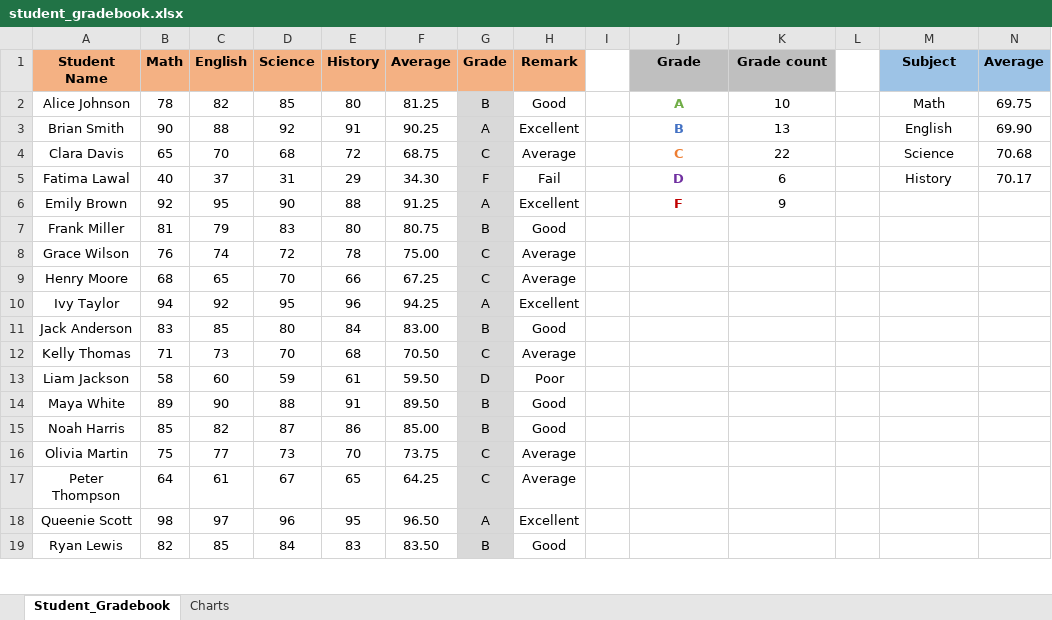
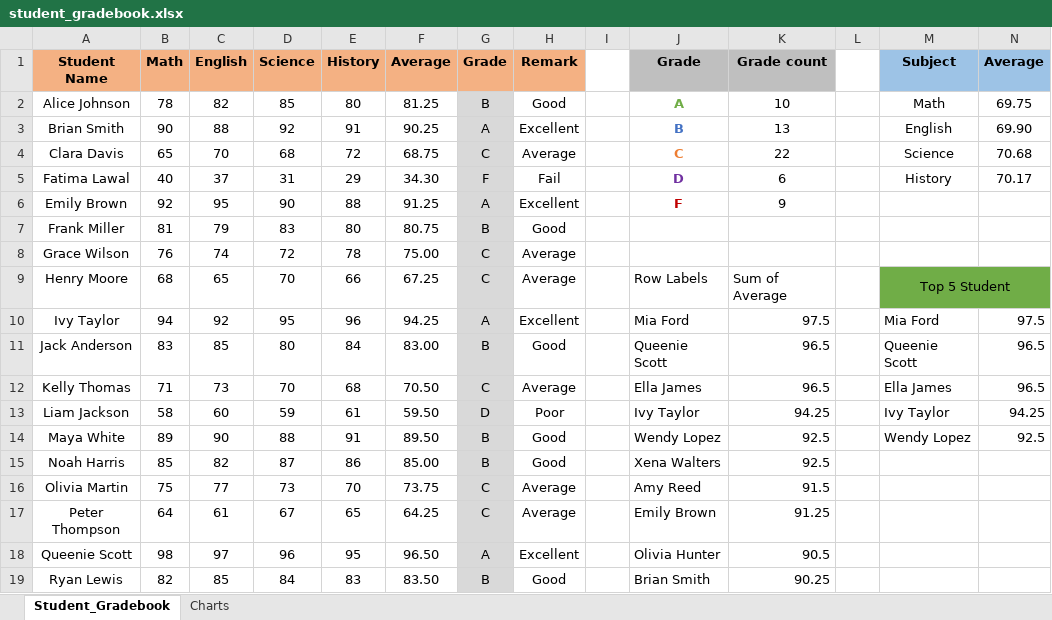
Before and after one commit to HerryTech/Excel-Analysis-Projects, an Excel workbook: Student_Gradebook/student_gradebook.xlsx, sheet Student_Gradebook, drawn as a sheet; only a part is shown; values as stored, in another font and other column widths than the file's, no borders; conditional formats not drawn; the diff covers the shown part only; the diff names each change by its address in the sheet, - before the commit and + after, or states it on an @@ line.

Commit message:
Update Excel file

```diff
--- a/Student_Gradebook/student_gradebook.xlsx (sheet Student_Gradebook)
+++ b/Student_Gradebook/student_gradebook.xlsx (sheet Student_Gradebook)
-J9 (Grade): (empty)
+J9 (Grade): Row Labels
-K9 (Grade count): (empty)
+K9 (Grade count): Sum of Average
-M9 (Subject): (empty)
+M9 (Subject): Top 5 Student
-M9:N9 fill: none
+M9:N9 fill: #70AD47
+M9:N9 merged
-J10 (Grade): (empty)
+J10 (Grade): Mia Ford
-K10 (Grade count): (empty)
+K10 (Grade count): 97.5
-M10 (Subject): (empty)
+M10 (Subject): Mia Ford
-N10 (Average): (empty)
+N10 (Average): 97.5
-J11 (Grade): (empty)
+J11 (Grade): Queenie Scott
-K11:K12 (Grade count): (empty)
+K11:K12 (Grade count): 96.5
-M11 (Subject): (empty)
+M11 (Subject): Queenie Scott
-N11:N12 (Average): (empty)
+N11:N12 (Average): 96.5
-J12 (Grade): (empty)
+J12 (Grade): Ella James
-M12 (Subject): (empty)
+M12 (Subject): Ella James
-J13 (Grade): (empty)
+J13 (Grade): Ivy Taylor
-K13 (Grade count): (empty)
+K13 (Grade count): 94.25
-M13 (Subject): (empty)
+M13 (Subject): Ivy Taylor
-N13 (Average): (empty)
+N13 (Average): 94.25
-J14 (Grade): (empty)
+J14 (Grade): Wendy Lopez
-K14:K15 (Grade count): (empty)
+K14:K15 (Grade count): 92.5
-M14 (Subject): (empty)
+M14 (Subject): Wendy Lopez
-N14 (Average): (empty)
+N14 (Average): 92.5
-J15 (Grade): (empty)
+J15 (Grade): Xena Walters
-J16 (Grade): (empty)
+J16 (Grade): Amy Reed
-K16 (Grade count): (empty)
+K16 (Grade count): 91.5
-J17 (Grade): (empty)
+J17 (Grade): Emily Brown
-K17 (Grade count): (empty)
+K17 (Grade count): 91.25
-J18 (Grade): (empty)
+J18 (Grade): Olivia Hunter
-K18 (Grade count): (empty)
+K18 (Grade count): 90.5
-J19 (Grade): (empty)
+J19 (Grade): Brian Smith
-K19 (Grade count): (empty)
+K19 (Grade count): 90.25
```
Also changed, not shown: 9 added rows and 84 edited cells elsewhere in this sheet, charts or pictures.
